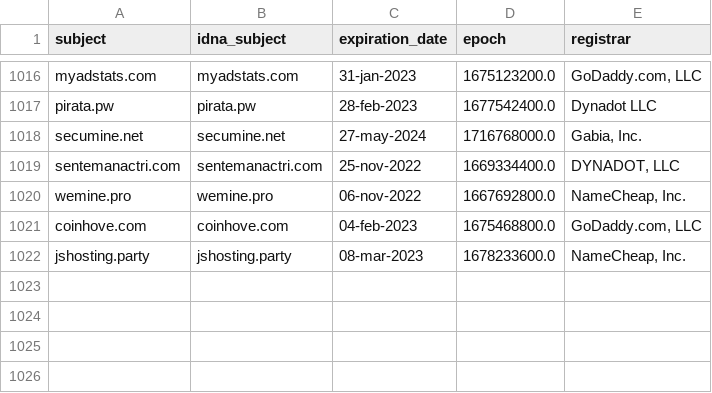
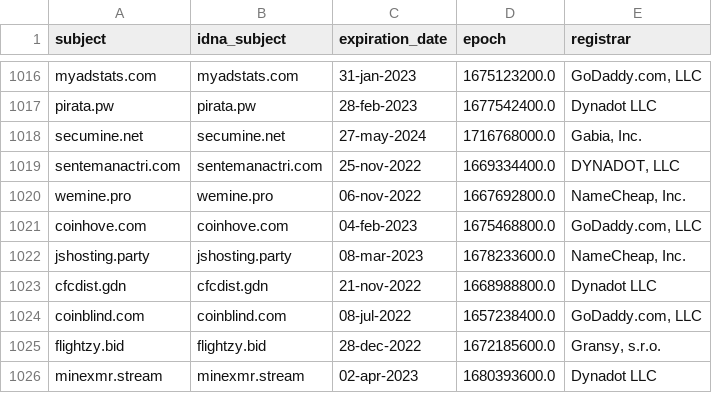
Before and after one commit to dead-hosts/CoinBlockersLists-hosts_browser_git_ZeroDot1, a CSV file: .pyfunceble/whois.csv, drawn as a sheet; only a part is shown, gaps mark what is left out; the diff names each change by its address in the sheet, - before the commit and + after, or states it on an @@ line.

Commit message:
[Autosave][Dead-Hosts::CoinBlockersLists-hosts_browser_git_ZeroDot1]
8cBKitZnkfn_z9oov4l_qLEx

```diff
--- a/.pyfunceble/whois.csv
+++ b/.pyfunceble/whois.csv
+row 1023: cfcdist.gdn | cfcdist.gdn | 21-nov-2022 | 1668988800.0 | Dynadot LLC
+row 1024: coinblind.com | coinblind.com | 08-jul-2022 | 1657238400.0 | GoDaddy.com, LLC
+row 1025: flightzy.bid | flightzy.bid | 28-dec-2022 | 1672185600.0 | Gransy, s.r.o.
+row 1026: minexmr.stream | minexmr.stream | 02-apr-2023 | 1680393600.0 | Dynadot LLC
```
Also changed, not shown: .pyfunceble/inactive.csv, 15 other files.
